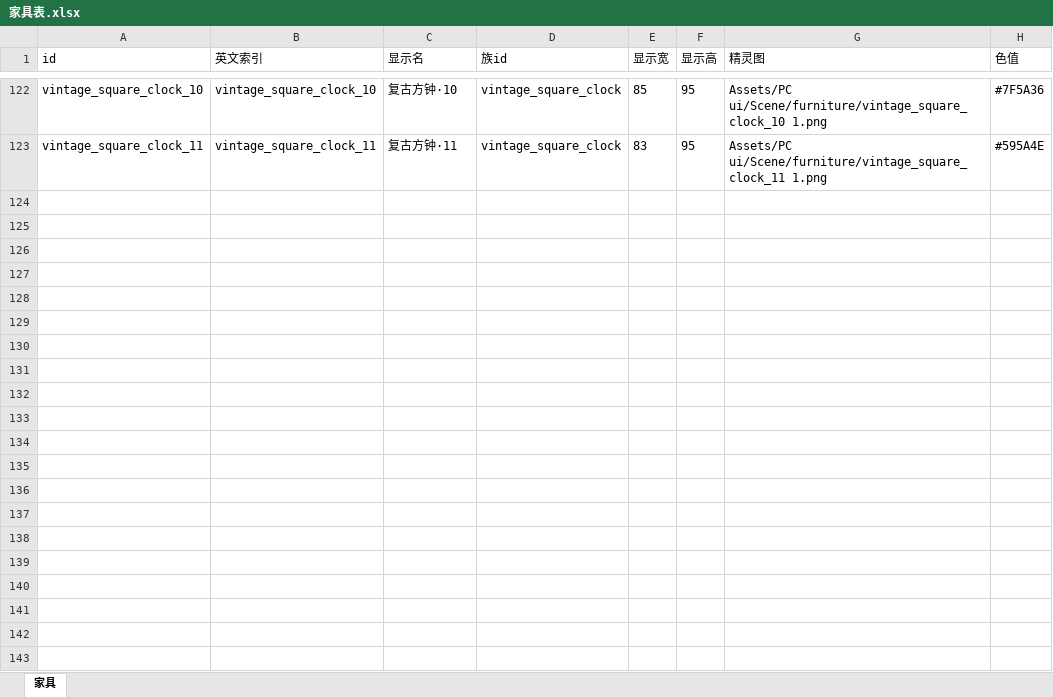
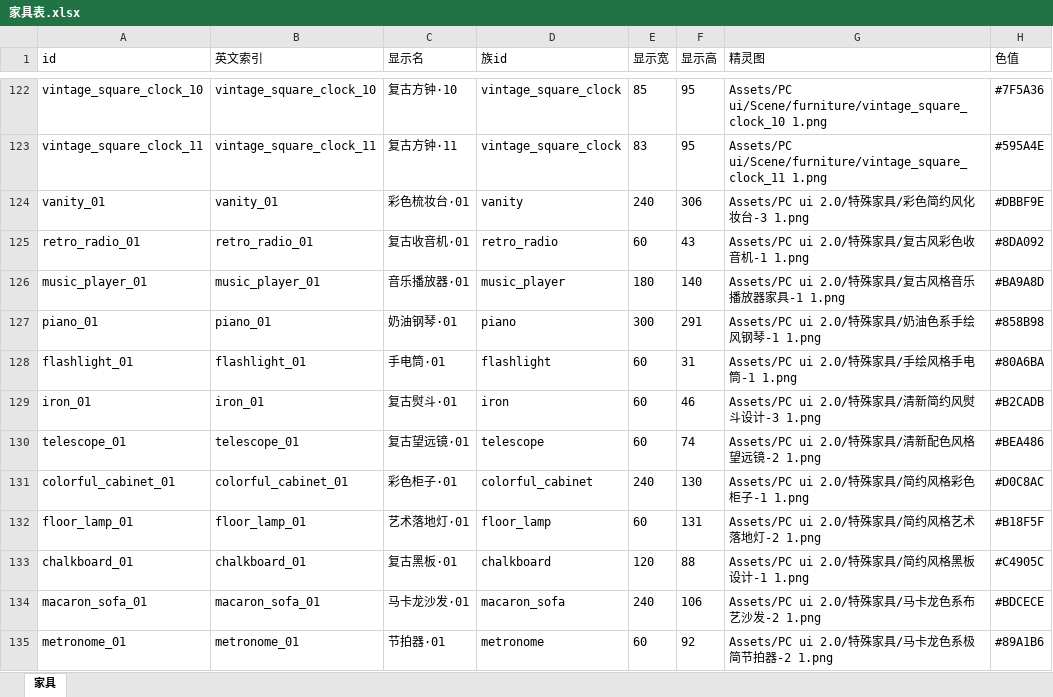
Before and after one commit to CsOHQAQ/2026MasterHouse, an Excel workbook: Excel/家具表.xlsx, sheet 家具, drawn as a sheet; only a part is shown, gaps mark what is left out; values as stored, in another font and other column widths than the file's, no borders; the diff names each change by its address in the sheet, - before the commit and + after, or states it on an @@ line.

```diff
--- a/Excel/家具表.xlsx (sheet 家具)
+++ b/Excel/家具表.xlsx (sheet 家具)
+row 124: vanity_01 | vanity_01 | 彩色梳妆台·01 | vanity | 240 | 306 | Assets/PC ui 2.0/特殊家具/彩色简约风化妆台-3 1.png | #DBBF9E
+row 125: retro_radio_01 | retro_radio_01 | 复古收音机·01 | retro_radio | 60 | 43 | Assets/PC ui 2.0/特殊家具/复古风彩色收音机-1 1.png | #8DA092
+row 126: music_player_01 | music_player_01 | 音乐播放器·01 | music_player | 180 | 140 | Assets/PC ui 2.0/特殊家具/复古风格音乐播放器家具-1 1.png | #BA9A8D
+row 127: piano_01 | piano_01 | 奶油钢琴·01 | piano | 300 | 291 | Assets/PC ui 2.0/特殊家具/奶油色系手绘风钢琴-1 1.png | #858B98
+row 128: flashlight_01 | flashlight_01 | 手电筒·01 | flashlight | 60 | 31 | Assets/PC ui 2.0/特殊家具/手绘风格手电筒-1 1.png | #80A6BA
+row 129: iron_01 | iron_01 | 复古熨斗·01 | iron | 60 | 46 | Assets/PC ui 2.0/特殊家具/清新简约风熨斗设计-3 1.png | #B2CADB
+row 130: telescope_01 | telescope_01 | 复古望远镜·01 | telescope | 60 | 74 | Assets/PC ui 2.0/特殊家具/清新配色风格望远镜-2 1.png | #BEA486
+row 131: colorful_cabinet_01 | colorful_cabinet_01 | 彩色柜子·01 | colorful_cabinet | 240 | 130 | Assets/PC ui 2.0/特殊家具/简约风格彩色柜子-1 1.png | #D0C8AC
+row 132: floor_lamp_01 | floor_lamp_01 | 艺术落地灯·01 | floor_lamp | 60 | 131 | Assets/PC ui 2.0/特殊家具/简约风格艺术落地灯-2 1.png | #B18F5F
+row 133: chalkboard_01 | chalkboard_01 | 复古黑板·01 | chalkboard | 120 | 88 | Assets/PC ui 2.0/特殊家具/简约风格黑板设计-1 1.png | #C4905C
+row 134: macaron_sofa_01 | macaron_sofa_01 | 马卡龙沙发·01 | macaron_sofa | 240 | 106 | Assets/PC ui 2.0/特殊家具/马卡龙色系布艺沙发-2 1.png | #BDCECE
+row 135: metronome_01 | metronome_01 | 节拍器·01 | metronome | 60 | 92 | Assets/PC ui 2.0/特殊家具/马卡龙色系极简节拍器-2 1.png | #89A1B6
```
Also changed, not shown: Excel/家具族表.xlsx, 2 other files.
